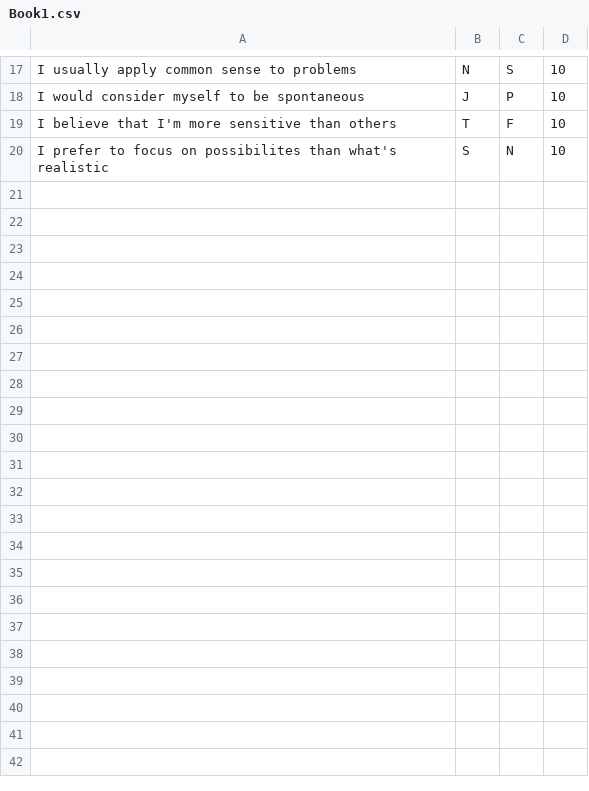
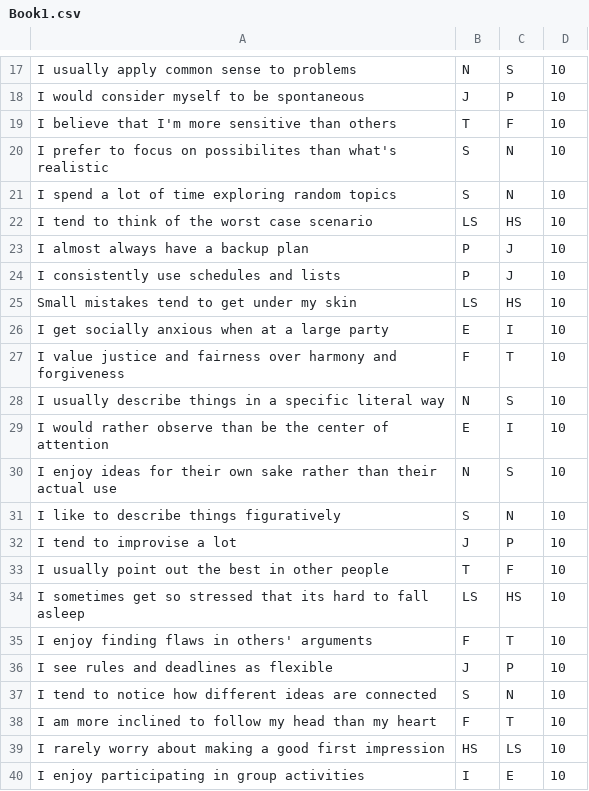
Before and after one commit to Matthew-Micale/MBTI-Java, a CSV file: Book1.csv, drawn as a sheet; only a part is shown, gaps mark what is left out; the diff covers the shown part only; the diff names each change by its address in the sheet, - before the commit and + after, or states it on an @@ line.

```diff
--- a/Book1.csv
+++ b/Book1.csv
+row 21: I spend a lot of time exploring random topics | S | N | 10
+row 22: I tend to think of the worst case scenario | LS | HS | 10
+row 23: I almost always have a backup plan | P | J | 10
+row 24: I consistently use schedules and lists | P | J | 10
+row 25: Small mistakes tend to get under my skin | LS | HS | 10
+row 26: I get socially anxious when at a large party | E | I | 10
+row 27: I value justice and fairness over harmony and forgiveness | F | T | 10
+row 28: I usually describe things in a specific literal way | N | S | 10
+row 29: I would rather observe than be the center of attention | E | I | 10
+row 30: I enjoy ideas for their own sake rather than their actual use | N | S | 10
+row 31: I like to describe things figuratively | S | N | 10
+row 32: I tend to improvise a lot | J | P | 10
+row 33: I usually point out the best in other people | T | F | 10
+row 34: I sometimes get so stressed that its hard to fall asleep | LS | HS | 10
+row 35: I enjoy finding flaws in others' arguments | F | T | 10
+row 36: I see rules and deadlines as flexible | J | P | 10
+row 37: I tend to notice how different ideas are connected | S | N | 10
+row 38: I am more inclined to follow my head than my heart | F | T | 10
+row 39: I rarely worry about making a good first impression | HS | LS | 10
+row 40: I enjoy participating in group activities | I | E | 10
```
Also changed, not shown: 10 added rows elsewhere in this file.
